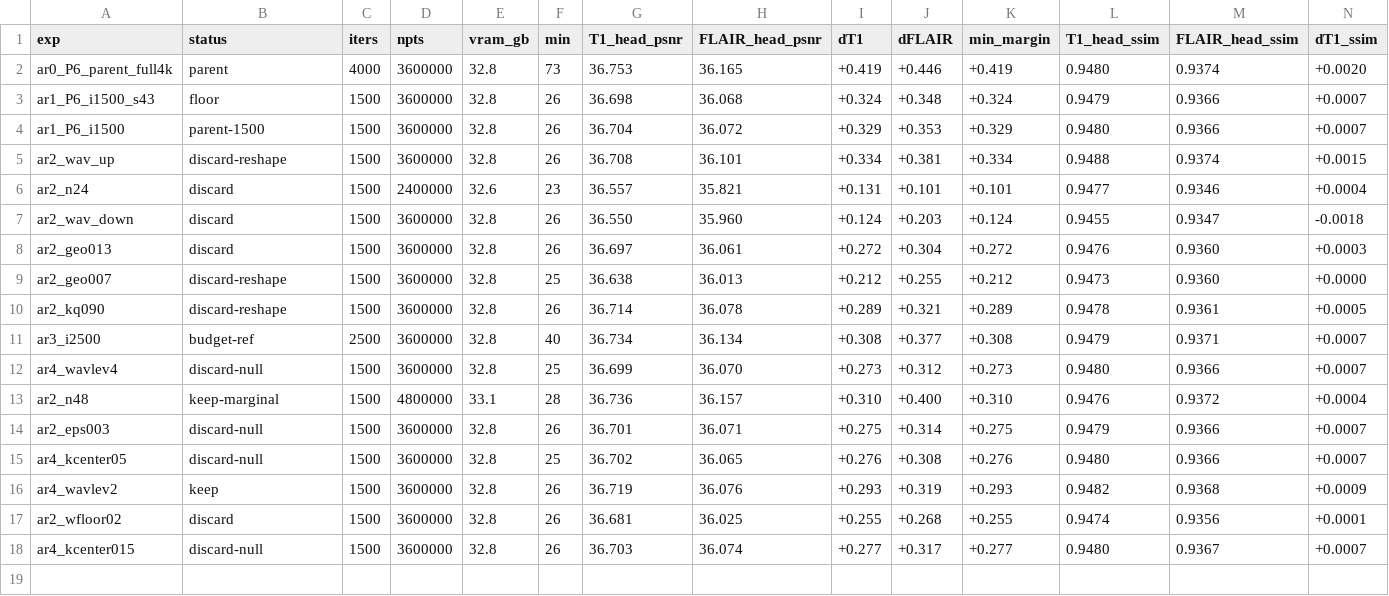
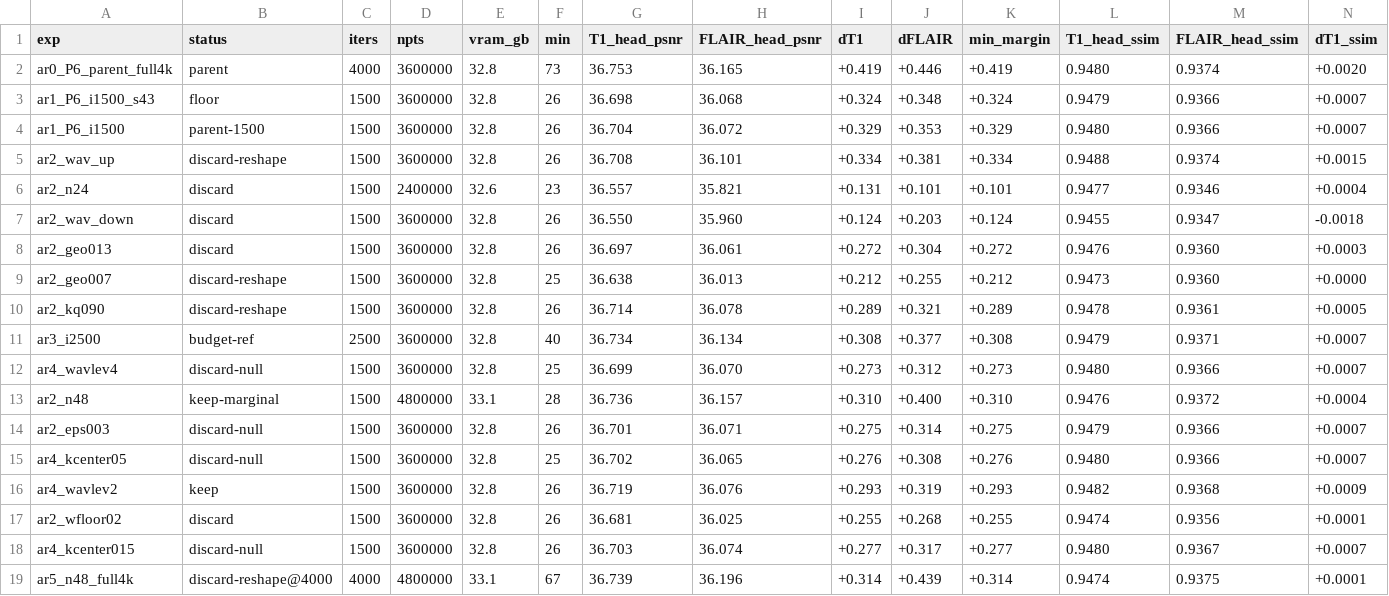
Before and after one commit to sober235/mcgs, a TSV file: autoresearch_jyz_af12.tsv, drawn as a sheet; only a part is shown; rows hold the shown columns only; the diff names each change by its address in the sheet, - before the commit and + after, or states it on an @@ line.

Commit message:
autoresearch jyz af12: promotion 1 - 4.8M at 4000 is a T1-for-FLAIR reshape, not promoted; combination cancelled; 4.2M at 4000 queued

```diff
--- a/autoresearch_jyz_af12.tsv
+++ b/autoresearch_jyz_af12.tsv
+row 19: ar5_n48_full4k | discard-reshape@4000 | 4000 | 4800000 | 33.1 | 67 | 36.739 | 36.196 | +0.314 | +0.439 | +0.314 | 0.9474 | 0.9375 | +0.0001
```
Also changed, not shown: 2 other files.
